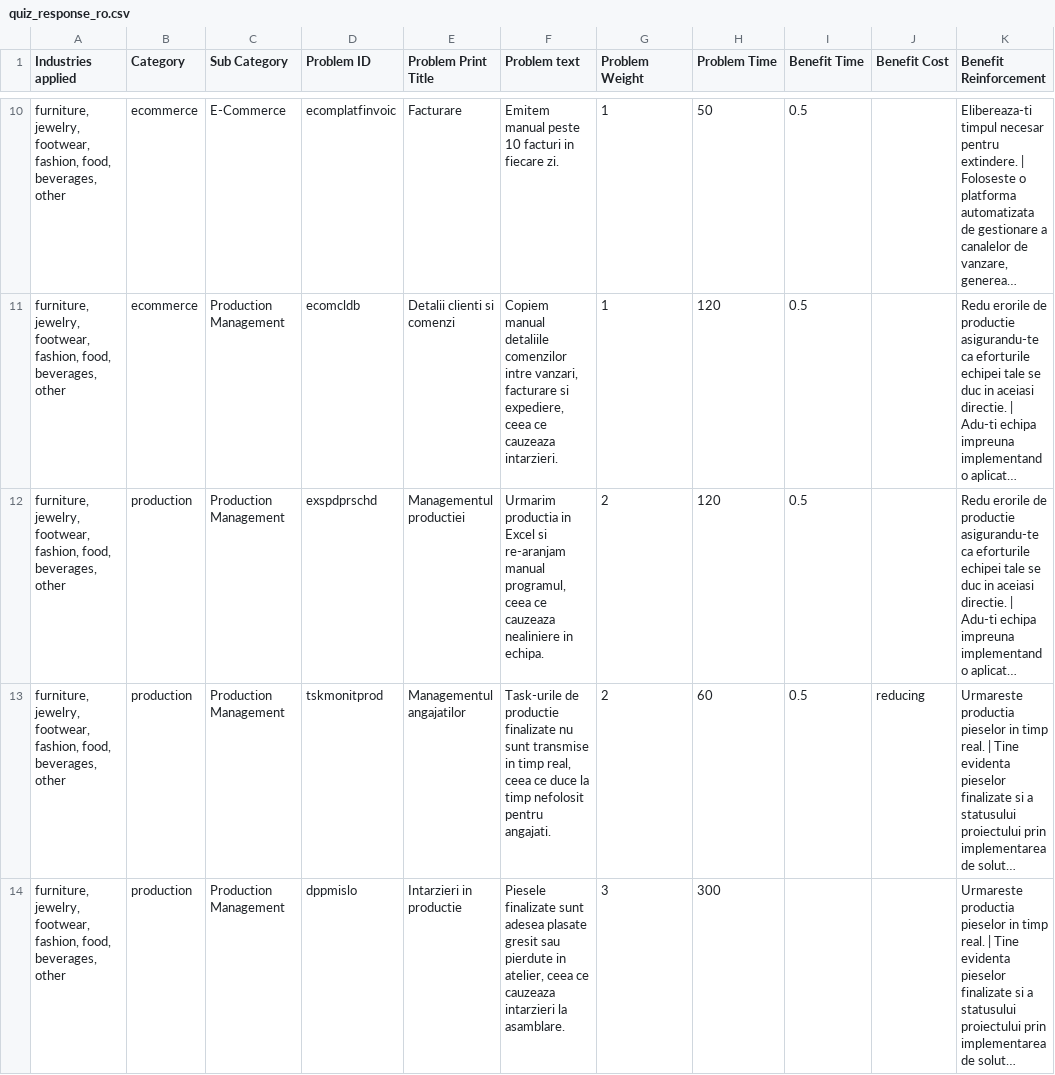
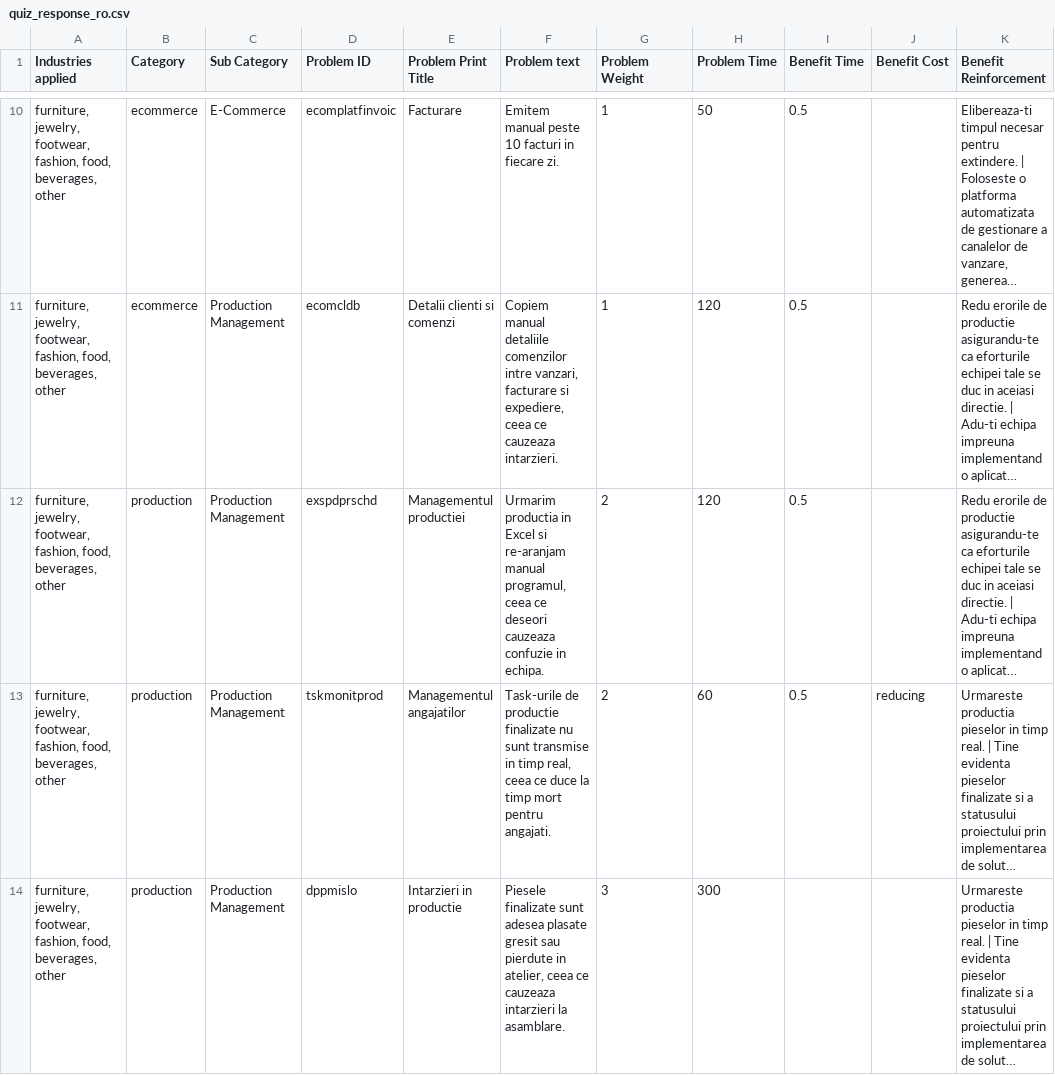
Before and after one commit to theproblemcompany/theproblemcompwebsite, a CSV file: src/quiz_response_ro.csv, drawn as a sheet; only a part is shown, gaps mark what is left out; long unchanged cells end in …; the diff covers the shown part only; the diff names each change by its address in the sheet, - before the commit and + after, or states it on an @@ line.

```diff
--- a/src/quiz_response_ro.csv
+++ b/src/quiz_response_ro.csv
-F12 (Problem text): …ceea ce cauzeaza nealiniere in echipa.
+F12 (Problem text): …ceea ce deseori cauzeaza confuzie in echipa.
-F13 (Problem text): …la timp nefolosit pentru angajati.
+F13 (Problem text): …la timp mort pentru angajati.
```
Also changed, not shown: 5 edited cells elsewhere in this file, 5 other files.
